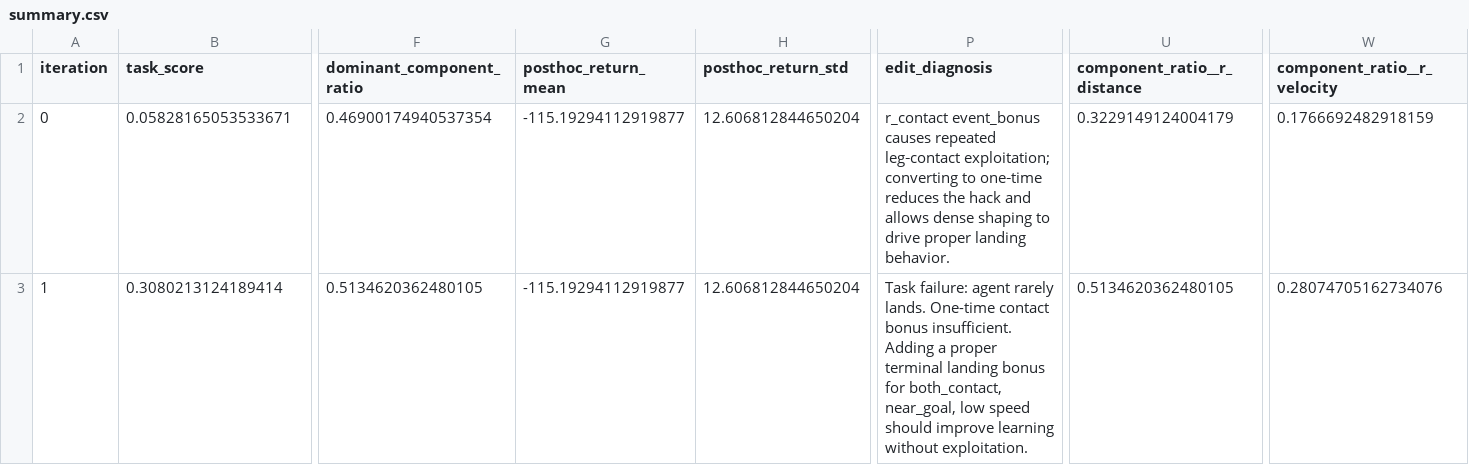
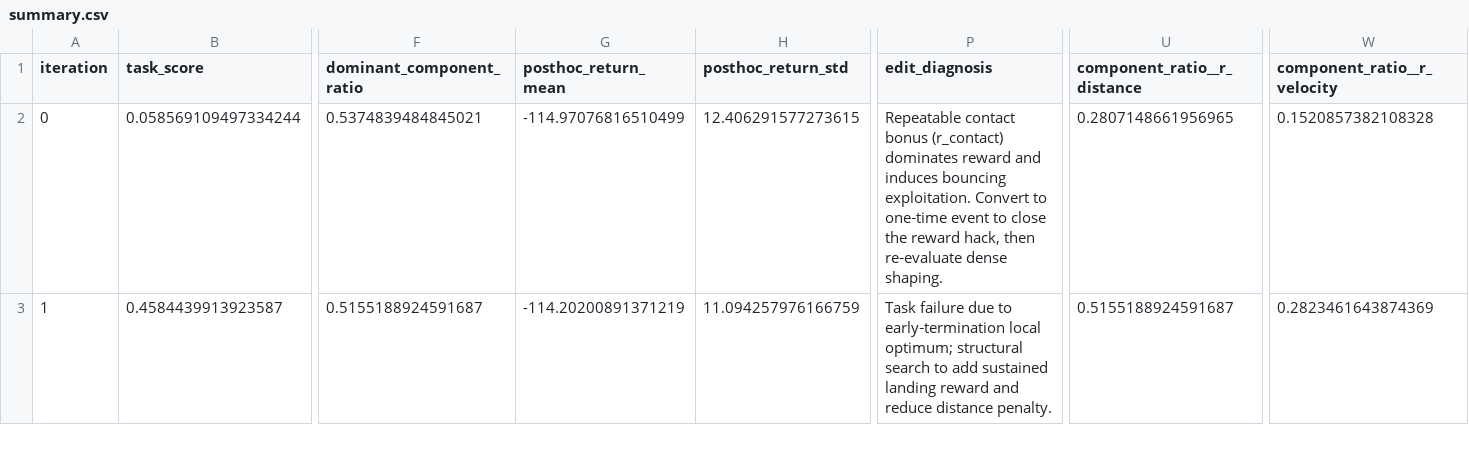
Before and after one commit to Nicole-ying/stable-eureka, a CSV file: experiments/eg_rsa_lunar_lander_deepseek_memory_test/summary.csv, drawn as a sheet; only a part is shown, gaps mark what is left out; the diff covers the shown part only; the diff names each change by its address in the sheet, - before the commit and + after, or states it on an @@ line.

```diff
--- a/experiments/eg_rsa_lunar_lander_deepseek_memory_test/summary.csv
+++ b/experiments/eg_rsa_lunar_lander_deepseek_memory_test/summary.csv
-B2 (task_score): 0.05828165053533671
+B2 (task_score): 0.058569109497334244
-F2 (dominant_component_ratio): 0.46900174940537354
+F2 (dominant_component_ratio): 0.5374839484845021
-G2 (posthoc_return_mean): -115.19294112919877
+G2 (posthoc_return_mean): -114.97076816510499
-H2 (posthoc_return_std): 12.606812844650204
+H2 (posthoc_return_std): 12.406291577273615
-P2 (edit_diagnosis): r_contact event_bonus causes repeated leg‑contact exploitation; converting to one‑time reduces the hack and allows dense shaping to drive proper landing behavior.
+P2 (edit_diagnosis): Repeatable contact bonus (r_contact) dominates reward and induces bouncing exploitation. Convert to one‑time event to close the reward hack, then re‑evaluate dense shaping.
-U2 (component_ratio__r_distance): 0.3229149124004179
+U2 (component_ratio__r_distance): 0.2807148661956965
-W2 (component_ratio__r_velocity): 0.1766692482918159
+W2 (component_ratio__r_velocity): 0.1520857382108328
-B3 (task_score): 0.3080213124189414
+B3 (task_score): 0.4584439913923587
-F3 (dominant_component_ratio): 0.5134620362480105
+F3 (dominant_component_ratio): 0.5155188924591687
-G3 (posthoc_return_mean): -115.19294112919877
+G3 (posthoc_return_mean): -114.20200891371219
-H3 (posthoc_return_std): 12.606812844650204
+H3 (posthoc_return_std): 11.094257976166759
-P3 (edit_diagnosis): Task failure: agent rarely lands. One-time contact bonus insufficient. Adding a proper terminal landing bonus for both_contact, near_goal, low speed should improve learning without exploitation.
+P3 (edit_diagnosis): Task failure due to early‑termination local optimum; structural search to add sustained landing reward and reduce distance penalty.
-U3 (component_ratio__r_distance): 0.5134620362480105
+U3 (component_ratio__r_distance): 0.5155188924591687
-W3 (component_ratio__r_velocity): 0.28074705162734076
+W3 (component_ratio__r_velocity): 0.2823461643874369
```
Also changed, not shown: 29 edited cells elsewhere in this file, 44 other files.
